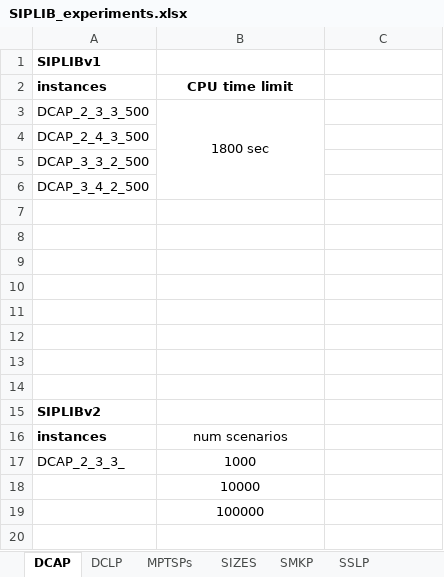
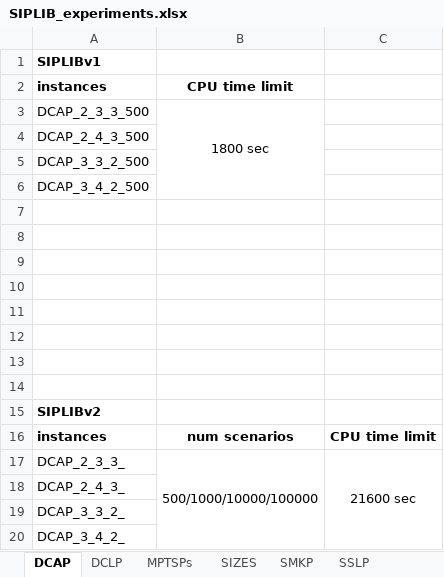
Before and after one commit to kibaekkim/SIPLIB.jl, an Excel workbook: note/SIPLIB_experiments.xlsx, sheet DCAP, drawn as a sheet; values as stored, in another font and other column widths than the file's, no borders; removed rows and columns are numbered as before the commit, all else as after; the diff names each change by its address in the sheet, - before the commit and + after, or states it on an @@ line.

```diff
--- a/note/SIPLIB_experiments.xlsx (sheet DCAP)
+++ b/note/SIPLIB_experiments.xlsx (sheet DCAP)
-B16 bold: off
+B16 bold: on
-C16: (empty)
+C16: CPU time limit
-B17: 1000
+B17: 500/1000/10000/100000
+B17:B20 merged
-C17: (empty)
+C17: 21600 sec
+C17:C20 merged
-row 18:  | 10000
-row 19:  | 100000
+row 18: DCAP_2_4_3_
+row 19: DCAP_3_3_2_
+row 20: DCAP_3_4_2_
```
Also changed, not shown: sheet MPTSPs, sheet SSLP, sheet SUCW, sheet SIZES, sheet SMKP, 5 other files.
